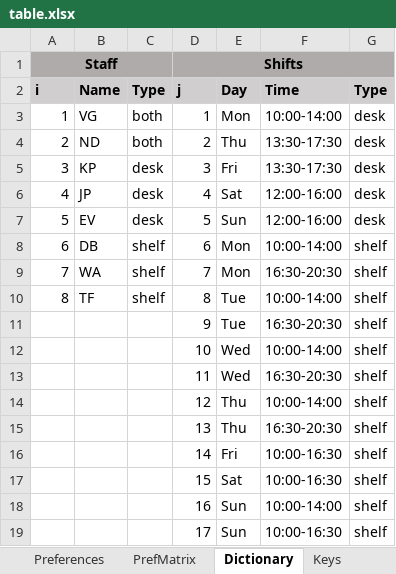
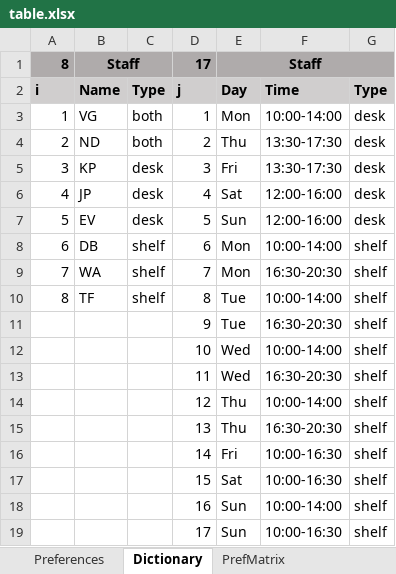
Before and after one commit to jsnhu/spl-schedule, an Excel workbook: table.xlsx, sheet Dictionary, drawn as a sheet; values as stored, in another font and other column widths than the file's, no borders; removed rows and columns are numbered as before the commit, all else as after; the diff names each change by its address in the sheet, - before the commit and + after, or states it on an @@ line.

```diff
--- a/table.xlsx (sheet Dictionary)
+++ b/table.xlsx (sheet Dictionary)
-sheet tab: Keys
@@ sheet tab order changed: Preferences | Dictionary | PrefMatrix @@
-row 1: Staff |  |  | Shifts
+row 1: 8 | Staff |  | 17 | Staff
```
Also changed, not shown: sheet Preferences, other sheet tabs, 2 other files.
